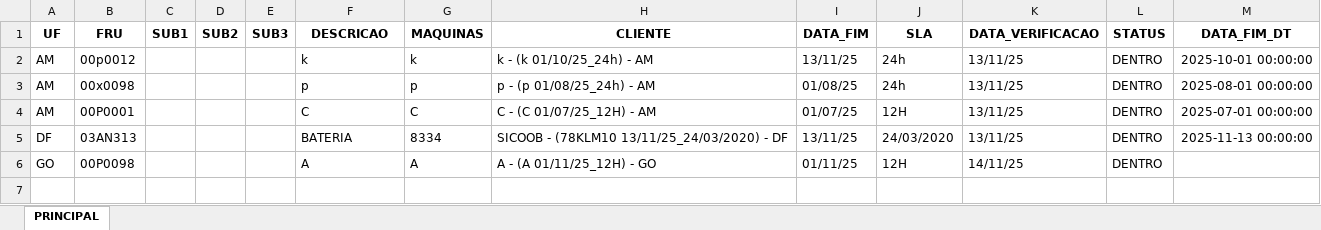
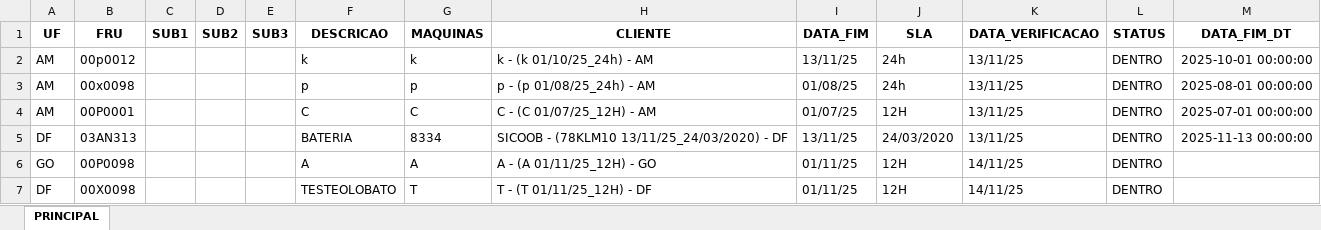
Before and after one commit to otavilobato/pecas1, an Excel workbook: SALDO_PECAS.xlsx, sheet PRINCIPAL, drawn as a sheet; values as stored, in another font and other column widths than the file's, no borders; the diff names each change by its address in the sheet, - before the commit and + after, or states it on an @@ line.

Commit message:
Atualização automática SALDO_PECAS (14/11/2025 19:30)

```diff
--- a/SALDO_PECAS.xlsx (sheet PRINCIPAL)
+++ b/SALDO_PECAS.xlsx (sheet PRINCIPAL)
+row 7: DF | 00X0098 |  |  |  | TESTEOLOBATO | T | T - (T 01/11/25_12H) - DF | 01/11/25 | 12H | 14/11/25 | DENTRO
```
